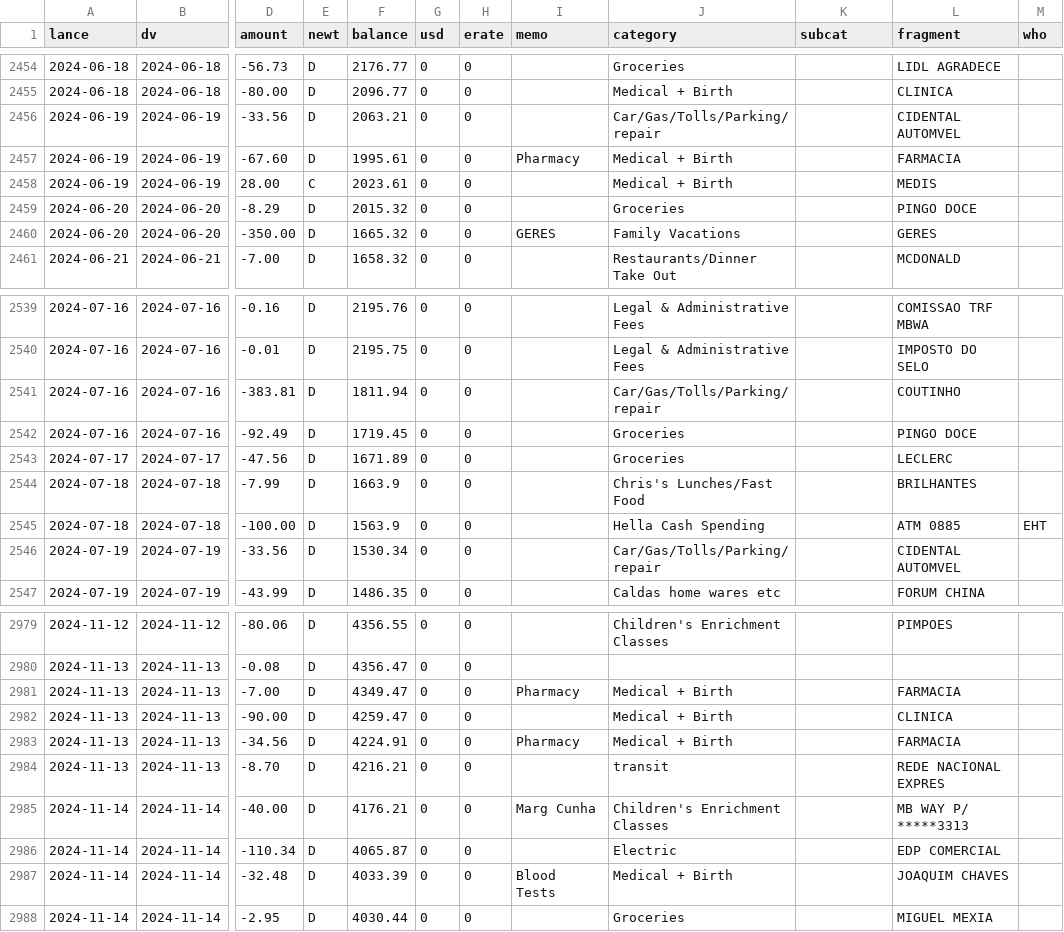
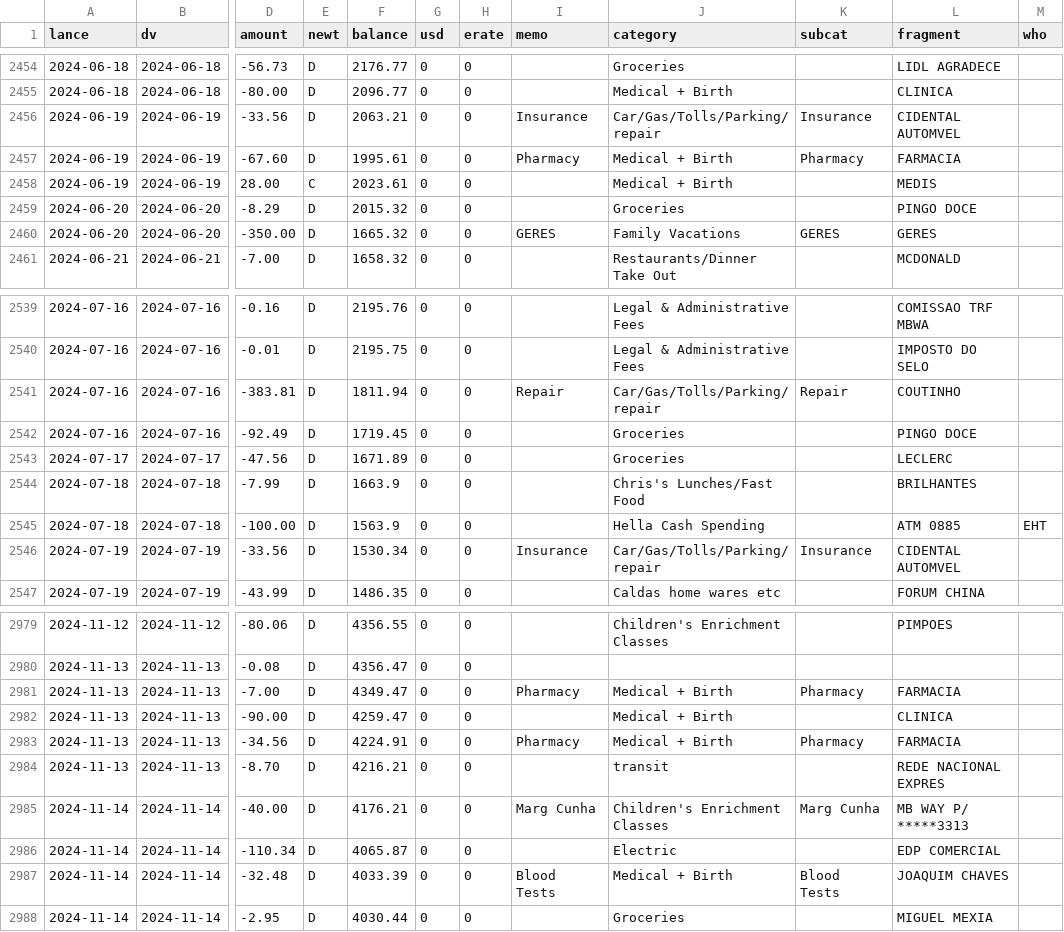
Before and after one commit to chrismcnally/spending, a CSV file: textfiles/categorized-all-2024-2025.csv, drawn as a sheet; only a part is shown, gaps mark what is left out; the diff covers the shown part only; the diff names each change by its address in the sheet, - before the commit and + after, or states it on an @@ line.

```diff
--- a/textfiles/categorized-all-2024-2025.csv
+++ b/textfiles/categorized-all-2024-2025.csv
-I2456 (memo): (empty)
+I2456 (memo): Insurance
-K2456 (subcat): (empty)
+K2456 (subcat): Insurance
-K2457 (subcat): (empty)
+K2457 (subcat): Pharmacy
-K2460 (subcat): (empty)
+K2460 (subcat): GERES
-I2541 (memo): (empty)
+I2541 (memo): Repair
-K2541 (subcat): (empty)
+K2541 (subcat): Repair
-I2546 (memo): (empty)
+I2546 (memo): Insurance
-K2546 (subcat): (empty)
+K2546 (subcat): Insurance
-K2981 (subcat): (empty)
+K2981 (subcat): Pharmacy
-K2983 (subcat): (empty)
+K2983 (subcat): Pharmacy
-K2985 (subcat): (empty)
+K2985 (subcat): Marg Cunha
-K2987 (subcat): (empty)
+K2987 (subcat): Blood Tests
```
Also changed, not shown: 173 edited cells elsewhere in this file, 3 other files.
